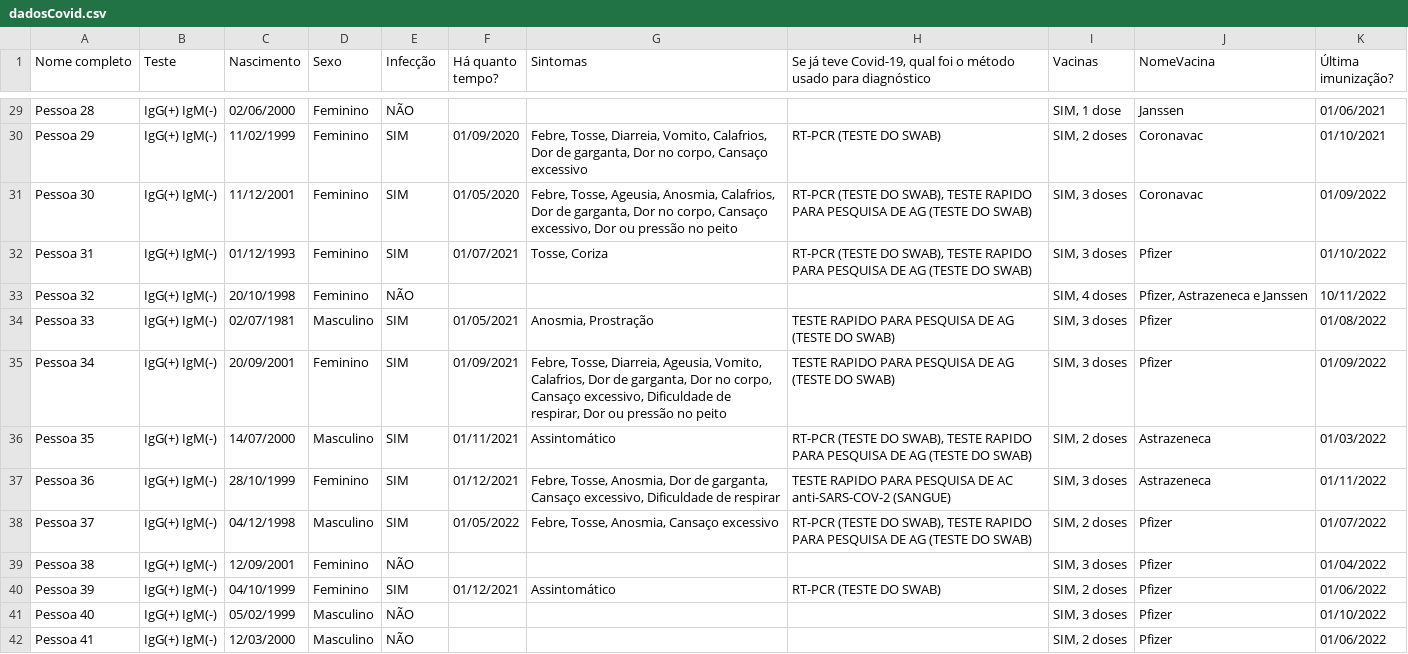
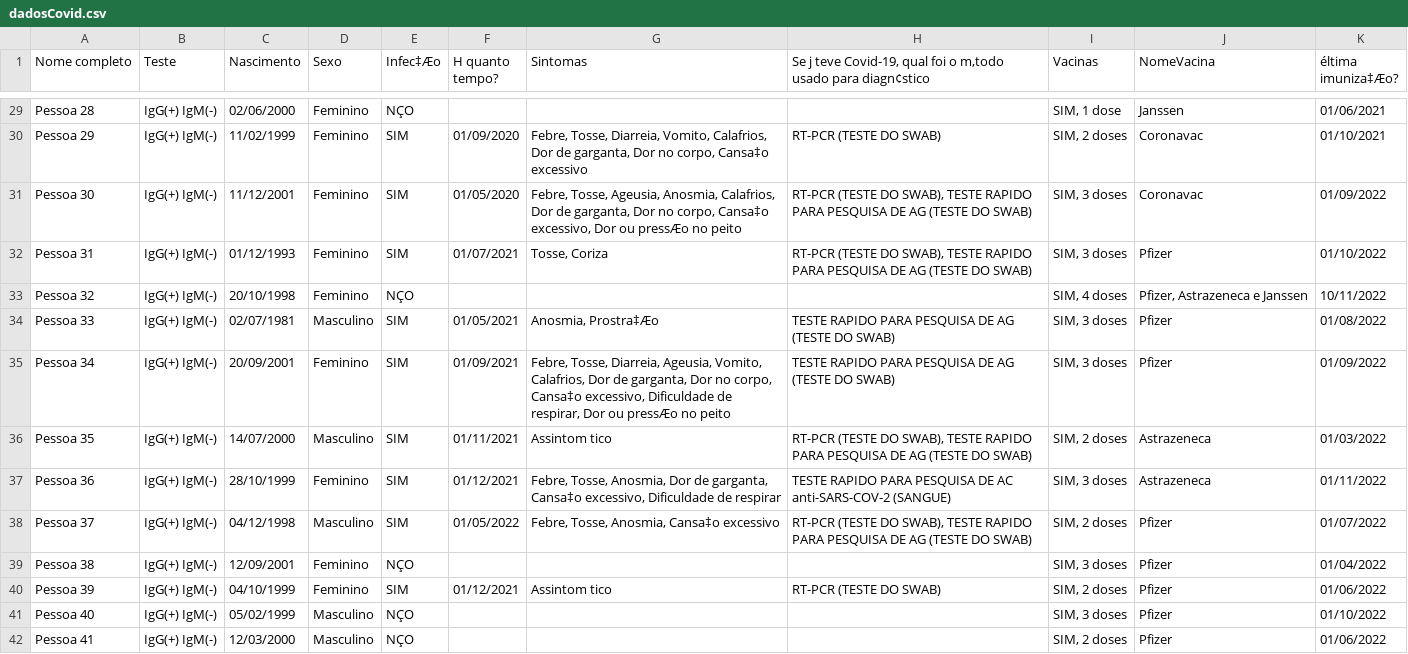
Before and after one commit to ryanpanta/inteligenciaArtificial, a CSV file: dadosCovid.csv, drawn as a sheet; only a part is shown, gaps mark what is left out; the diff covers the shown part only; the diff names each change by its address in the sheet, - before the commit and + after, or states it on an @@ line.

```diff
--- a/dadosCovid.csv
+++ b/dadosCovid.csv
-E1: Infecção
+E1: Infec‡Æo
-F1: Há quanto tempo?
+F1: H quanto tempo?
-H1: Se já teve Covid-19, qual foi o método usado para diagnóstico
+H1: Se j teve Covid-19, qual foi o m‚todo usado para diagn¢stico
-K1: Última imunização?
+K1: éltima imuniza‡Æo?
-E29 (Infec‡Æo): NÃO
+E29 (Infec‡Æo): NÇO
-G30 (Sintomas): …no corpo, Cansaço excessivo
+G30 (Sintomas): …no corpo, Cansa‡o excessivo
-G31 (Sintomas): …no corpo, Cansaço excessivo, Dor ou pressão no peito
+G31 (Sintomas): …no corpo, Cansa‡o excessivo, Dor ou pressÆo no peito
-E33 (Infec‡Æo): NÃO
+E33 (Infec‡Æo): NÇO
-G34 (Sintomas): Anosmia, Prostração
+G34 (Sintomas): Anosmia, Prostra‡Æo
-G35 (Sintomas): …no corpo, Cansaço excessivo, Dificuldade de respirar, Dor ou pressão no peito
+G35 (Sintomas): …no corpo, Cansa‡o excessivo, Dificuldade de respirar, Dor ou pressÆo no peito
-G36 (Sintomas): Assintomático
+G36 (Sintomas): Assintom tico
-G37 (Sintomas): …de garganta, Cansaço excessivo, Dificuldade…
+G37 (Sintomas): …de garganta, Cansa‡o excessivo, Dificuldade…
-G38 (Sintomas): Febre, Tosse, Anosmia, Cansaço excessivo
+G38 (Sintomas): Febre, Tosse, Anosmia, Cansa‡o excessivo
-E39 (Infec‡Æo): NÃO
+E39 (Infec‡Æo): NÇO
-G40 (Sintomas): Assintomático
+G40 (Sintomas): Assintom tico
-E41:E42 (Infec‡Æo): NÃO
+E41:E42 (Infec‡Æo): NÇO
```
Also changed, not shown: 158 edited cells elsewhere in this file.
